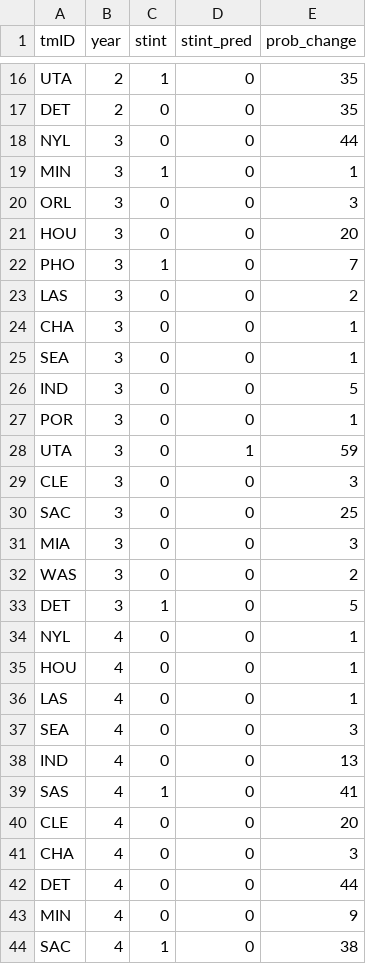
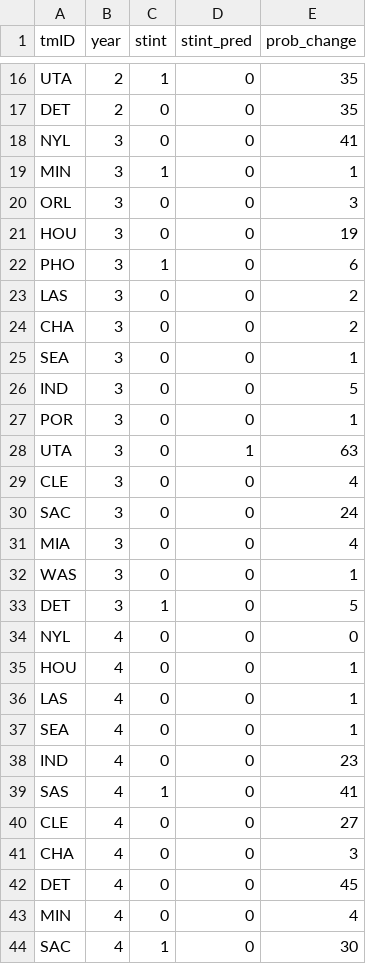
Before and after one commit to LuisMeloArruda/-ac-basketball, a CSV file: 2_coach_change_model/coach_predictions/catBoostCoach_predictions.csv, drawn as a sheet; only a part is shown, gaps mark what is left out; the diff covers the shown part only.

Commit message:
[RM] removed lgID from catBoostCoaches.py

```diff
--- a/2_coach_change_model/coach_predictions/catBoostCoach_predictions.csv
+++ b/2_coach_change_model/coach_predictions/catBoostCoach_predictions.csv
@@ -17,9 +17,9 @@ UTA,2,1,0,35
 DET,2,0,0,35
-NYL,3,0,0,44
+NYL,3,0,0,41
 MIN,3,1,0,1
 ORL,3,0,0,3
-HOU,3,0,0,20
-PHO,3,1,0,7
+HOU,3,0,0,19
+PHO,3,1,0,6
 LAS,3,0,0,2
-CHA,3,0,0,1
+CHA,3,0,0,2
 SEA,3,0,0,1
@@ -27,18 +27,18 @@ IND,3,0,0,5
 POR,3,0,0,1
-UTA,3,0,1,59
-CLE,3,0,0,3
-SAC,3,0,0,25
-MIA,3,0,0,3
-WAS,3,0,0,2
+UTA,3,0,1,63
+CLE,3,0,0,4
+SAC,3,0,0,24
+MIA,3,0,0,4
+WAS,3,0,0,1
 DET,3,1,0,5
-NYL,4,0,0,1
+NYL,4,0,0,0
 HOU,4,0,0,1
 LAS,4,0,0,1
-SEA,4,0,0,3
-IND,4,0,0,13
+SEA,4,0,0,1
+IND,4,0,0,23
 SAS,4,1,0,41
-CLE,4,0,0,20
+CLE,4,0,0,27
 CHA,4,0,0,3
-DET,4,0,0,44
-MIN,4,0,0,9
-SAC,4,1,0,38
+DET,4,0,0,45
+MIN,4,0,0,4
+SAC,4,1,0,30
```
Also changed, not shown: 71 edited cells elsewhere in this file, 10 other files.
